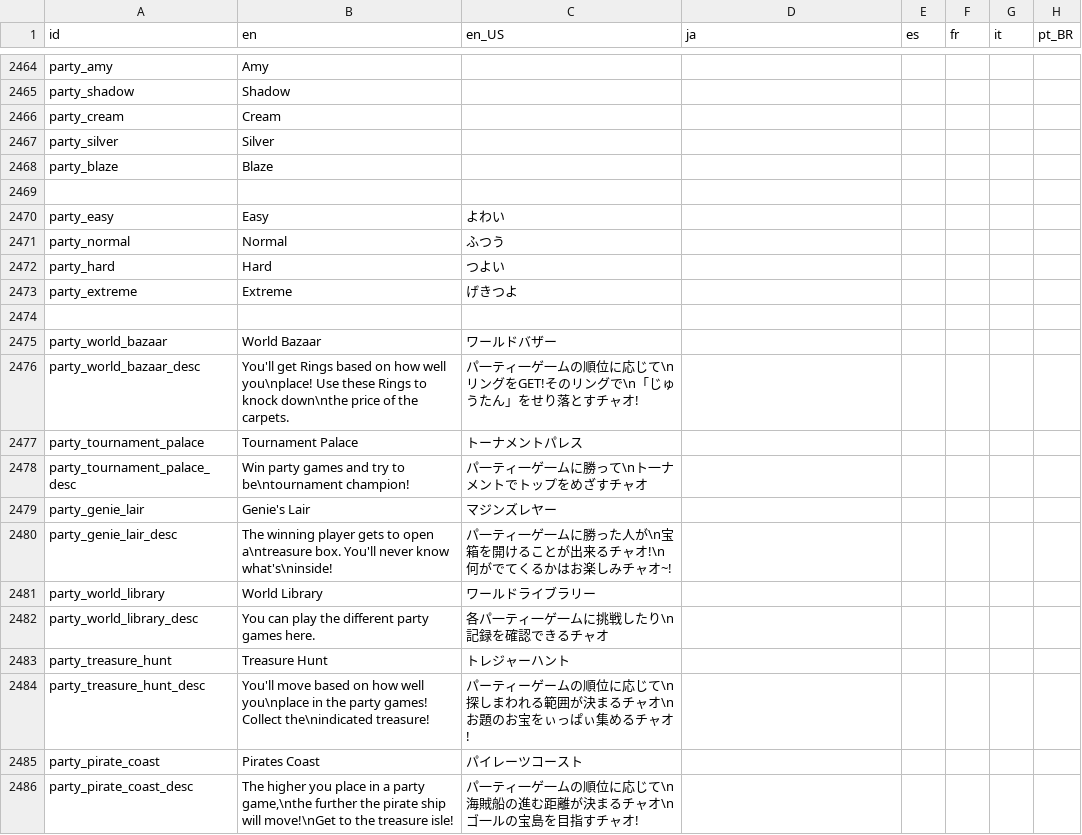
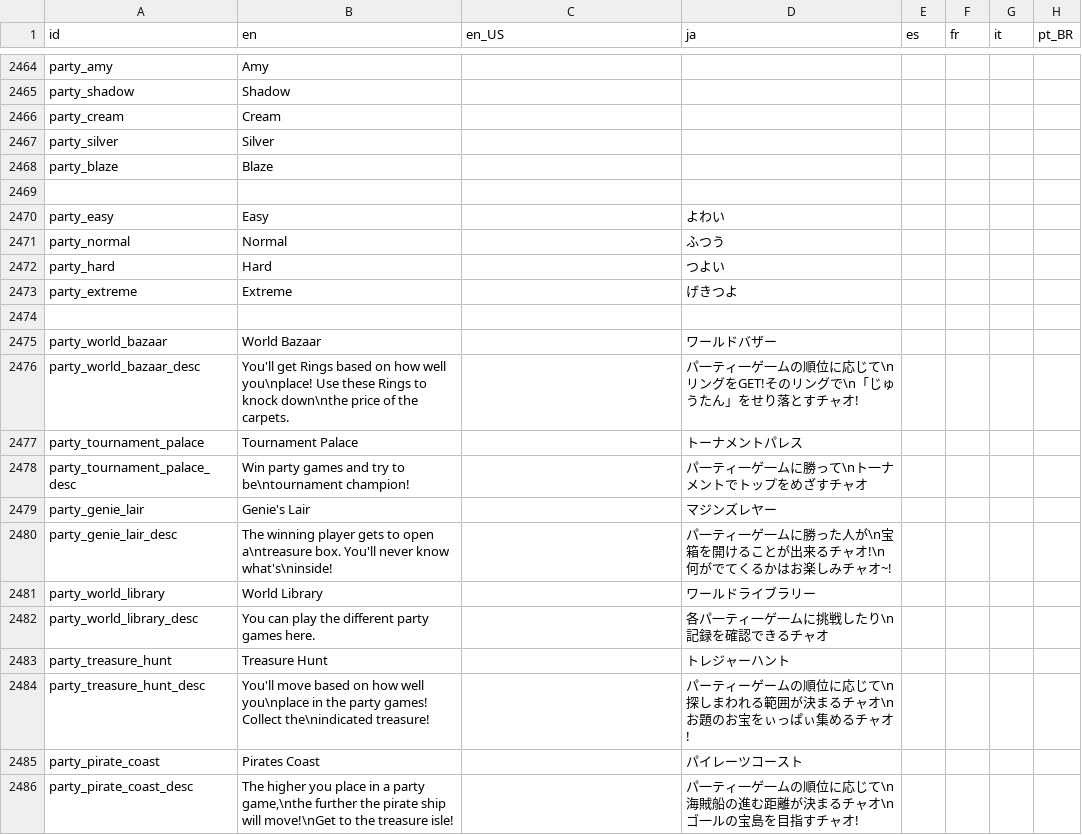
Before and after one commit to Player124413/project-reignition, a CSV file: Project/locale/Locale.csv, drawn as a sheet; only a part is shown, gaps mark what is left out; the diff covers the shown part only; the diff names each change by its address in the sheet, - before the commit and + after, or states it on an @@ line.

```diff
--- a/Project/locale/Locale.csv
+++ b/Project/locale/Locale.csv
-C2470 (en_US): よわい
+C2470 (en_US): (empty)
-D2470 (ja): (empty)
+D2470 (ja): よわい
-C2471 (en_US): ふつう
+C2471 (en_US): (empty)
-D2471 (ja): (empty)
+D2471 (ja): ふつう
-C2472 (en_US): つよい
+C2472 (en_US): (empty)
-D2472 (ja): (empty)
+D2472 (ja): つよい
-C2473 (en_US): げきつよ
+C2473 (en_US): (empty)
-D2473 (ja): (empty)
+D2473 (ja): げきつよ
-C2475 (en_US): ワールドバザー
+C2475 (en_US): (empty)
-D2475 (ja): (empty)
+D2475 (ja): ワールドバザー
-C2476 (en_US): パ一ティ一ゲ一ムの順位に応じて\nリングをGET!そのリングで\n「じゅうたん」をせり落とすチャオ!
+C2476 (en_US): (empty)
-D2476 (ja): (empty)
+D2476 (ja): パ一ティ一ゲ一ムの順位に応じて\nリングをGET!そのリングで\n「じゅうたん」をせり落とすチャオ!
-C2477 (en_US): トーナメントパレス
+C2477 (en_US): (empty)
-D2477 (ja): (empty)
+D2477 (ja): トーナメントパレス
-C2478 (en_US): パ一ティ一ゲ一ムに勝って\nト一ナメントでトップをめざすチャオ
+C2478 (en_US): (empty)
-D2478 (ja): (empty)
+D2478 (ja): パ一ティ一ゲ一ムに勝って\nト一ナメントでトップをめざすチャオ
-C2479 (en_US): マジンズレヤー
+C2479 (en_US): (empty)
-D2479 (ja): (empty)
+D2479 (ja): マジンズレヤー
-C2480 (en_US): パ一ティ一ゲ一ムに勝った人が\n宝箱を開けることが出来るチャオ!\n何がでてくるかはお楽しみチャオ~!
+C2480 (en_US): (empty)
-D2480 (ja): (empty)
+D2480 (ja): パ一ティ一ゲ一ムに勝った人が\n宝箱を開けることが出来るチャオ!\n何がでてくるかはお楽しみチャオ~!
-C2481 (en_US): ワールドライブラリー
+C2481 (en_US): (empty)
-D2481 (ja): (empty)
+D2481 (ja): ワールドライブラリー
-C2482 (en_US): 各パ一ティ一ゲ一ムに挑戦したり\n記録を確認できるチャオ
+C2482 (en_US): (empty)
-D2482 (ja): (empty)
+D2482 (ja): 各パ一ティ一ゲ一ムに挑戦したり\n記録を確認できるチャオ
-C2483 (en_US): トレジャーハント
+C2483 (en_US): (empty)
-D2483 (ja): (empty)
+D2483 (ja): トレジャーハント
-C2484 (en_US): パーティーゲームの順位に応じて\n探しまわれる範囲が決まるチャオ\nお題のお宝をぃっぱぃ集めるチャオ!
+C2484 (en_US): (empty)
-D2484 (ja): (empty)
+D2484 (ja): パーティーゲームの順位に応じて\n探しまわれる範囲が決まるチャオ\nお題のお宝をぃっぱぃ集めるチャオ!
-C2485 (en_US): パイレーツコースト
+C2485 (en_US): (empty)
-D2485 (ja): (empty)
+D2485 (ja): パイレーツコースト
-C2486 (en_US): パ一ティ一ゲ一ムの順位に応じて\n海賊船の進む距離が決まるチャオ\nゴ一ルの宝島を目指すチャオ!
+C2486 (en_US): (empty)
-D2486 (ja): (empty)
+D2486 (ja): パ一ティ一ゲ一ムの順位に応じて\n海賊船の進む距離が決まるチャオ\nゴ一ルの宝島を目指すチャオ!
```
Also changed, not shown: 78 edited cells elsewhere in this file, 9 other files.
